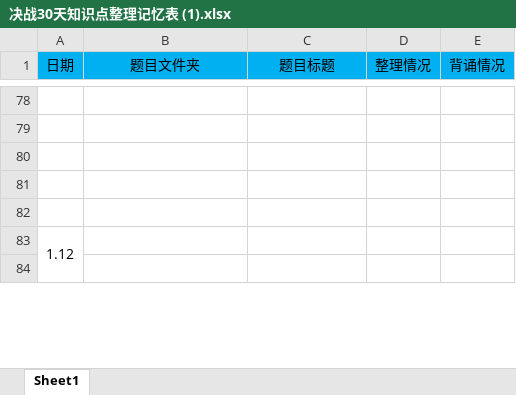
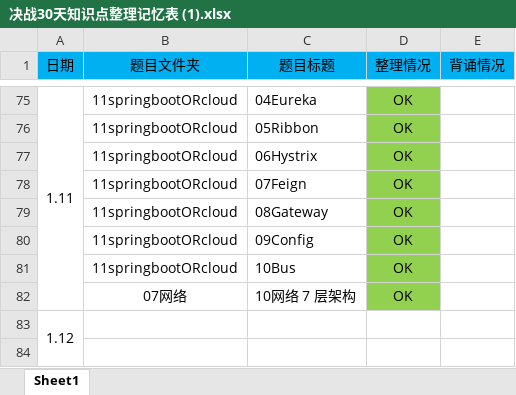
Before and after one commit to MakeMeHero/a_dream_come_true, an Excel workbook: 决战30天知识点整理记忆表 (1).xlsx, sheet Sheet1, drawn as a sheet; only a part is shown, gaps mark what is left out; values as stored, in another font and other column widths than the file's, no borders; addresses are those after the commit; the diff covers the shown part only; the diff names each change by its address in the sheet, - before the commit and + after, or states it on an @@ line.

```diff
--- a/决战30天知识点整理记忆表 (1).xlsx (sheet Sheet1)
+++ b/决战30天知识点整理记忆表 (1).xlsx (sheet Sheet1)
-row 75: (empty)
+row 75: 1.11 | 11springbootORcloud | 04Eureka | OK
+A75:A82 merged
-D75:D79 fill: none
+D75:D79 fill: #92D050
-row 76: (empty)
+row 76:  | 11springbootORcloud | 05Ribbon | OK
-row 77: (empty)
+row 77:  | 11springbootORcloud | 06Hystrix | OK
-row 78: (empty)
+row 78:  | 11springbootORcloud | 07Feign | OK
-row 79: (empty)
+row 79:  | 11springbootORcloud | 08Gateway | OK
+row 80:  | 11springbootORcloud | 09Config | OK
+row 81:  | 11springbootORcloud | 10Bus | OK
+row 82:  | 07网络 | 10网络 7 层架构 | OK
```
Also changed, not shown: 3 removed rows, 74 edited cells, cell formats and merged cells elsewhere in this sheet, 8 other files.
